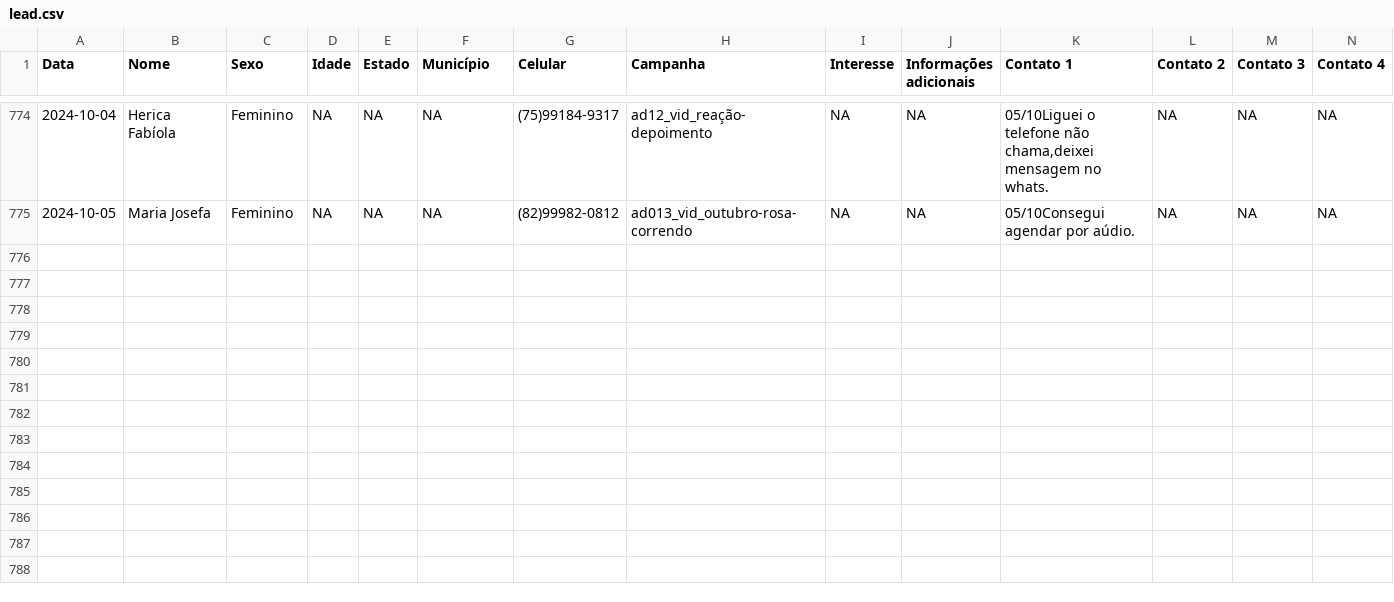
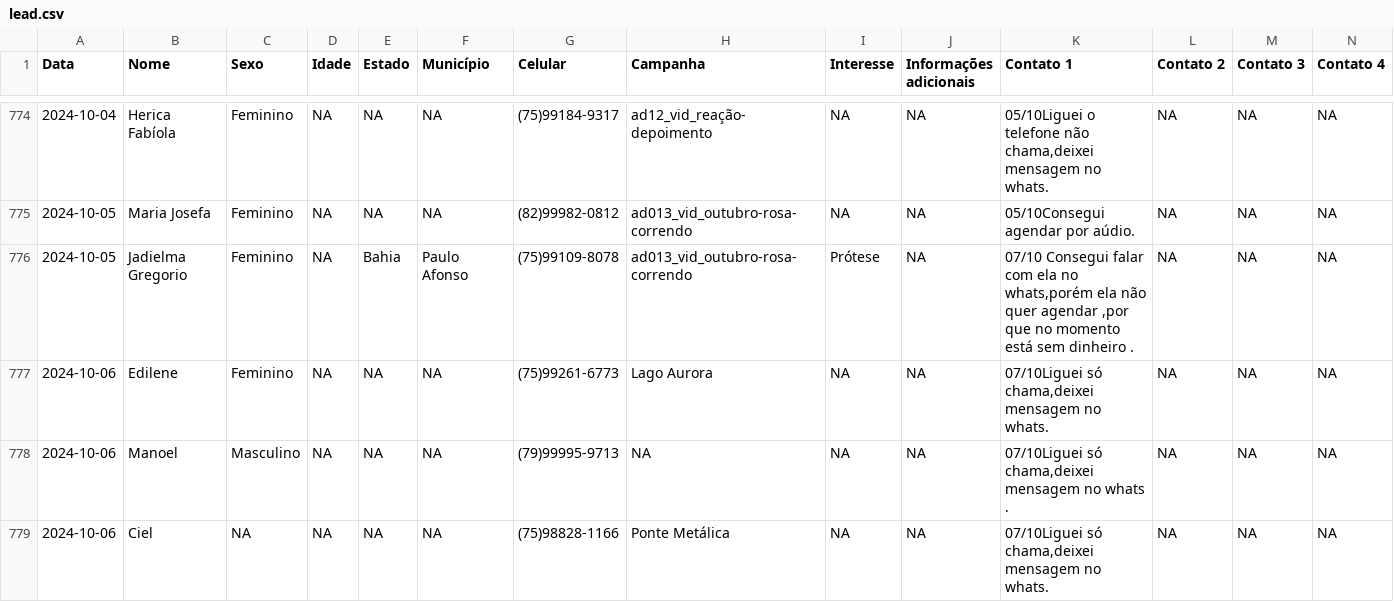
Before and after one commit to floquinho2024/floquinho2024, a CSV file: data/lead.csv, drawn as a sheet; only a part is shown, gaps mark what is left out; rows hold the shown columns only; the diff covers the shown part only; the diff names each change by its address in the sheet, - before the commit and + after, or states it on an @@ line.

```diff
--- a/data/lead.csv
+++ b/data/lead.csv
+row 776: 2024-10-05 | Jadielma Gregorio | Feminino | NA | Bahia | Paulo Afonso | (75)99109-8078 | ad013_vid_outubro-rosa-correndo | Prótese | NA | 07/10 Consegui falar com ela no whats,porém ela não quer agendar ,por que no momento está sem dinheiro . | NA | NA | NA
+row 777: 2024-10-06 | Edilene | Feminino | NA | NA | NA | (75)99261-6773 | Lago Aurora | NA | NA | 07/10Liguei só chama,deixei mensagem no whats. | NA | NA | NA
+row 778: 2024-10-06 | Manoel | Masculino | NA | NA | NA | (79)99995-9713 | NA | NA | NA | 07/10Liguei só chama,deixei mensagem no whats . | NA | NA | NA
+row 779: 2024-10-06 | Ciel | NA | NA | NA | NA | (75)98828-1166 | Ponte Metálica | NA | NA | 07/10Liguei só chama,deixei mensagem no whats. | NA | NA | NA
```
Also changed, not shown: 4 added rows and 6 edited cells elsewhere in this file, 2 other files.
